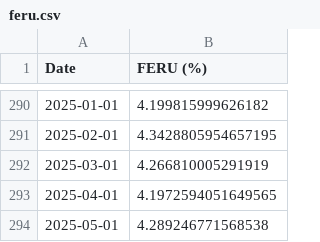
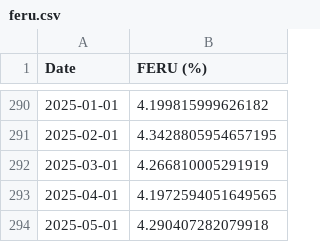
Before and after one commit to pmichaillat/pmichaillat.github.io, a CSV file: static/dashboard/feru.csv, drawn as a sheet; only a part is shown, gaps mark what is left out.

```diff
--- a/static/dashboard/feru.csv
+++ b/static/dashboard/feru.csv
@@ -293,2 +293,2 @@ Date,FERU (%)
 2025-04-01,4.1972594051649565
-2025-05-01,4.289246771568538
+2025-05-01,4.290407282079918
```
Also changed, not shown: static/dashboard/labor_market_tightness.csv, static/dashboard/unemployment_gap.csv, 6 other files.
